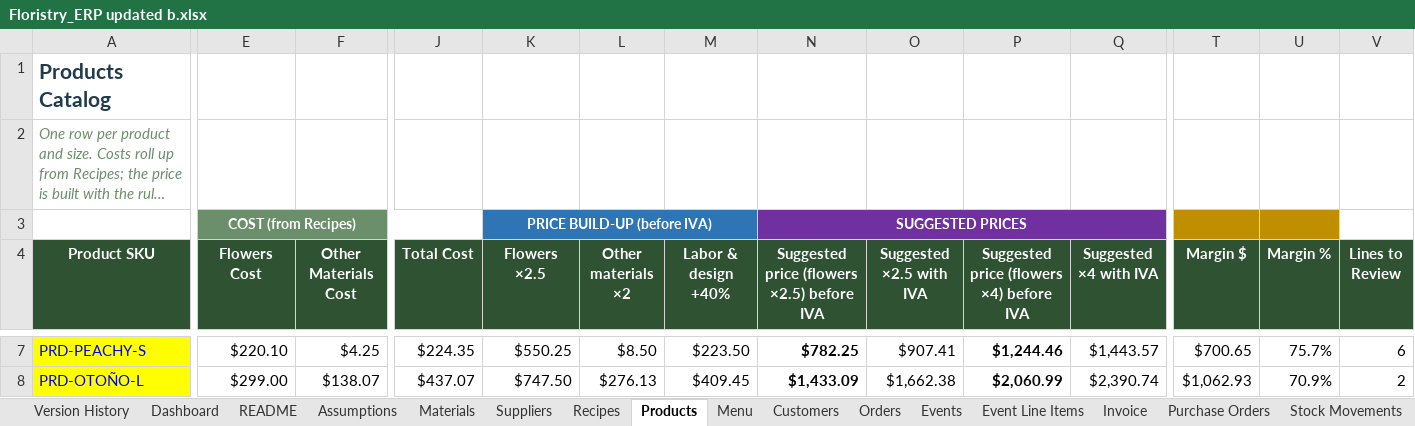
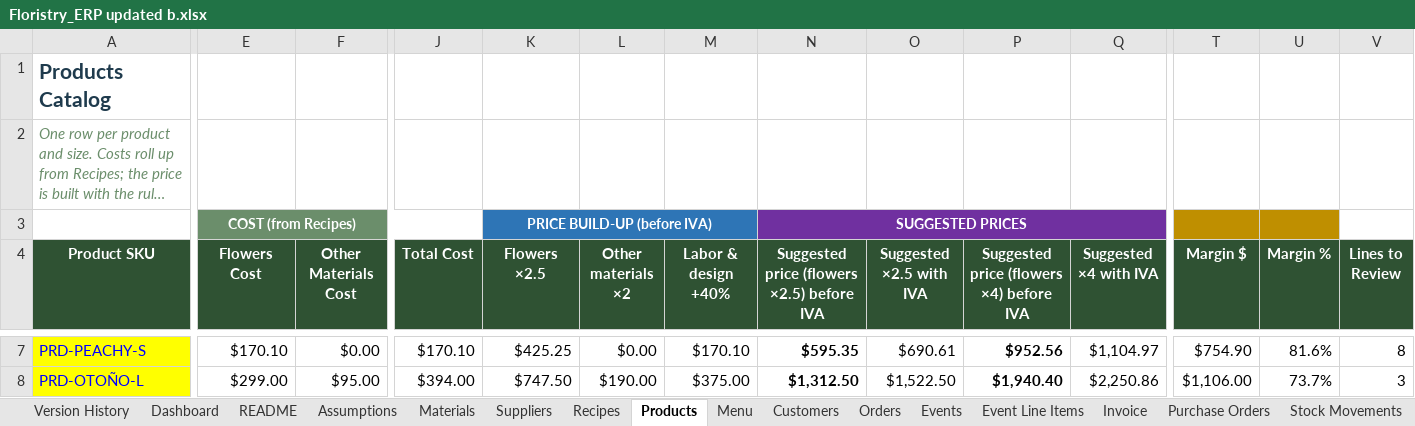
Before and after one commit to bverduzco/florbymariaerp, an Excel workbook: upload/Floristry_ERP updated b.xlsx, sheet Products, drawn as a sheet; only a part is shown, gaps mark what is left out; long unchanged cells end in …; values as stored, in another font and other column widths than the file's, no borders; conditional formats not drawn; the diff covers the shown part only; the diff names each change by its address in the sheet, - before the commit and + after, or states it on an @@ line.

```diff
--- a/upload/Floristry_ERP updated b.xlsx (sheet Products)
+++ b/upload/Floristry_ERP updated b.xlsx (sheet Products)
-E7 (Flowers Cost): $220.10
+E7 (Flowers Cost): $170.10
-F7 (Other Materials Cost): $4.25
+F7 (Other Materials Cost): $0.00
-J7 (Total Cost): $224.35
+J7 (Total Cost): $170.10
-K7 (Flowers ×2.5): $550.25
+K7 (Flowers ×2.5): $425.25
-L7 (Other materials ×2): $8.50
+L7 (Other materials ×2): $0.00
-M7 (Labor & design +40%): $223.50
+M7 (Labor & design +40%): $170.10
-N7: $782.25
+N7: $595.35
-O7 (Suggested ×2.5 with IVA): $907.41
+O7 (Suggested ×2.5 with IVA): $690.61
-P7: $1,244.46
+P7: $952.56
-Q7 (Suggested ×4 with IVA): $1,443.57
+Q7 (Suggested ×4 with IVA): $1,104.97
-T7 (Margin $): $700.65
+T7 (Margin $): $754.90
-U7 (Margin %): 75.7%
+U7 (Margin %): 81.6%
-V7 (Lines to Review): 6
+V7 (Lines to Review): 8
-F8 (Other Materials Cost): $138.07
+F8 (Other Materials Cost): $95.00
-J8 (Total Cost): $437.07
+J8 (Total Cost): $394.00
-L8 (Other materials ×2): $276.13
+L8 (Other materials ×2): $190.00
-M8 (Labor & design +40%): $409.45
+M8 (Labor & design +40%): $375.00
-N8: $1,433.09
+N8: $1,312.50
-O8 (Suggested ×2.5 with IVA): $1,662.38
+O8 (Suggested ×2.5 with IVA): $1,522.50
-P8: $2,060.99
+P8: $1,940.40
-Q8 (Suggested ×4 with IVA): $2,390.74
+Q8 (Suggested ×4 with IVA): $2,250.86
-T8 (Margin $): $1,062.93
+T8 (Margin $): $1,106.00
-U8 (Margin %): 70.9%
+U8 (Margin %): 73.7%
-V8 (Lines to Review): 2
+V8 (Lines to Review): 3
```
Also changed, not shown: 26 edited cells elsewhere in this sheet, sheet Stock Movements, sheet Supplier Prices, sheet Purchase Orders, sheet Materials, sheet Recipes, sheet Dashboard, 2 more sheets, formulas that keep their value, 5 other files.
